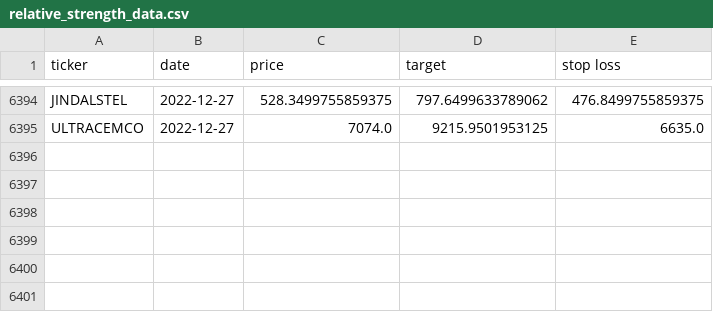
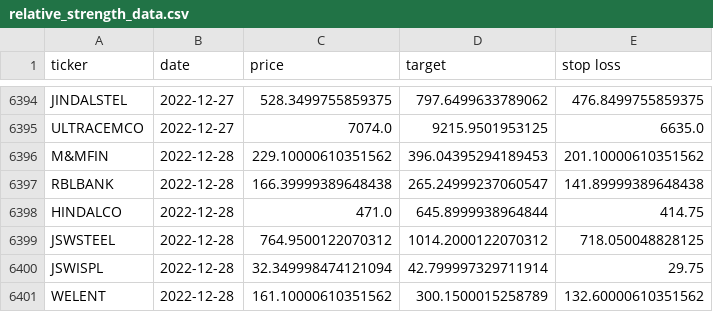
Before and after one commit to sswtlshth/ticker_data, a CSV file: output/relative_strength_data.csv, drawn as a sheet; only a part is shown, gaps mark what is left out; the diff names each change by its address in the sheet, - before the commit and + after, or states it on an @@ line.

Commit message:
automated script

```diff
--- a/output/relative_strength_data.csv
+++ b/output/relative_strength_data.csv
+row 6396: M&MFIN | 2022-12-28 | 229.10000610351562 | 396.04395294189453 | 201.10000610351562
+row 6397: RBLBANK | 2022-12-28 | 166.39999389648438 | 265.24999237060547 | 141.89999389648438
+row 6398: HINDALCO | 2022-12-28 | 471.0 | 645.8999938964844 | 414.75
+row 6399: JSWSTEEL | 2022-12-28 | 764.9500122070312 | 1014.2000122070312 | 718.050048828125
+row 6400: JSWISPL | 2022-12-28 | 32.349998474121094 | 42.799997329711914 | 29.75
+row 6401: WELENT | 2022-12-28 | 161.10000610351562 | 300.1500015258789 | 132.60000610351562
```
